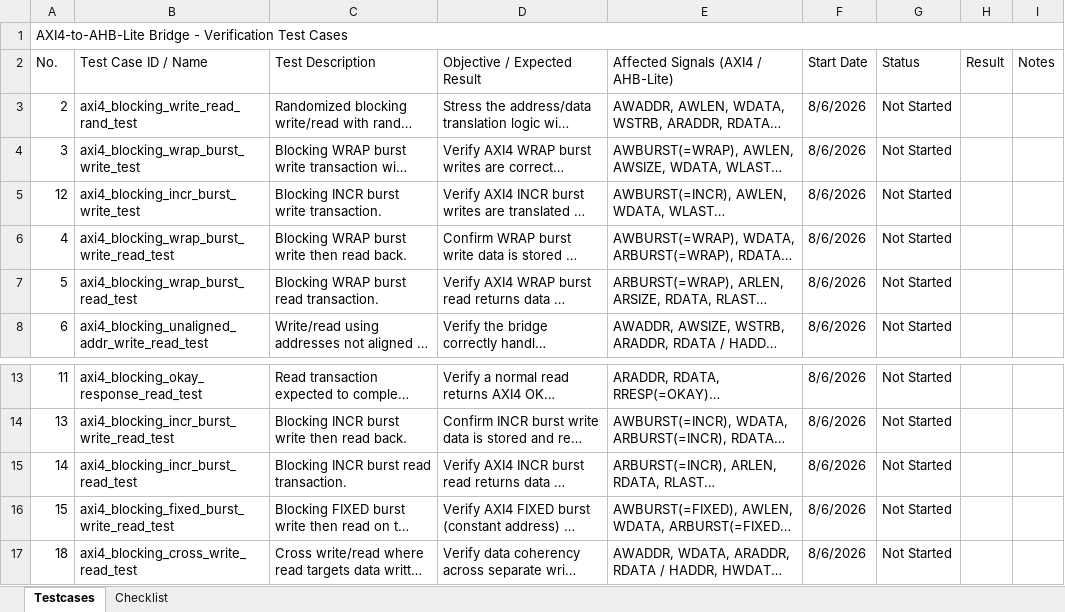
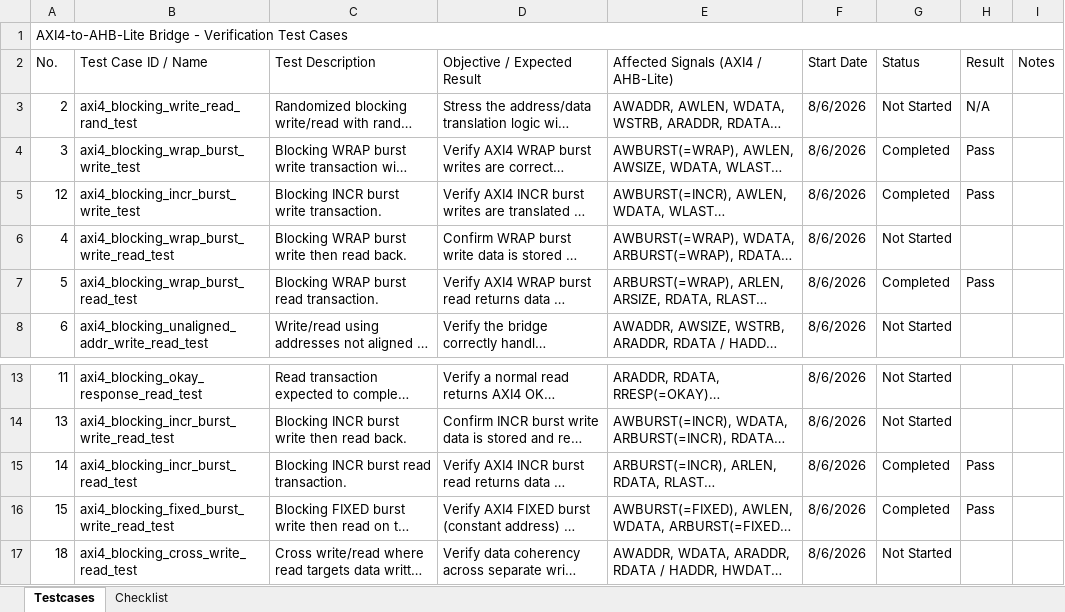
Before and after one commit to dnguyen-verifast/AXI2AHB, an Excel workbook: Vplan_TestCase_Checklist.xlsx, sheet Testcases, drawn as a sheet; only a part is shown, gaps mark what is left out; long unchanged cells end in …; values as stored, in another font and other column widths than the file's, no cell formats; the diff names each change by its address in the sheet, - before the commit and + after, or states it on an @@ line.

```diff
--- a/Vplan_TestCase_Checklist.xlsx (sheet Testcases)
+++ b/Vplan_TestCase_Checklist.xlsx (sheet Testcases)
-H3 (Result): (empty)
+H3 (Result): N/A
-G4:G5 (Status): Not Started
+G4:G5 (Status): Completed
-H4:H5 (Result): (empty)
+H4:H5 (Result): Pass
-G7 (Status): Not Started
+G7 (Status): Completed
-H7 (Result): (empty)
+H7 (Result): Pass
-G15:G16 (Status): Not Started
+G15:G16 (Status): Completed
-H15:H16 (Result): (empty)
+H15:H16 (Result): Pass
```
Also changed, not shown: cell formats, 4 other files.
